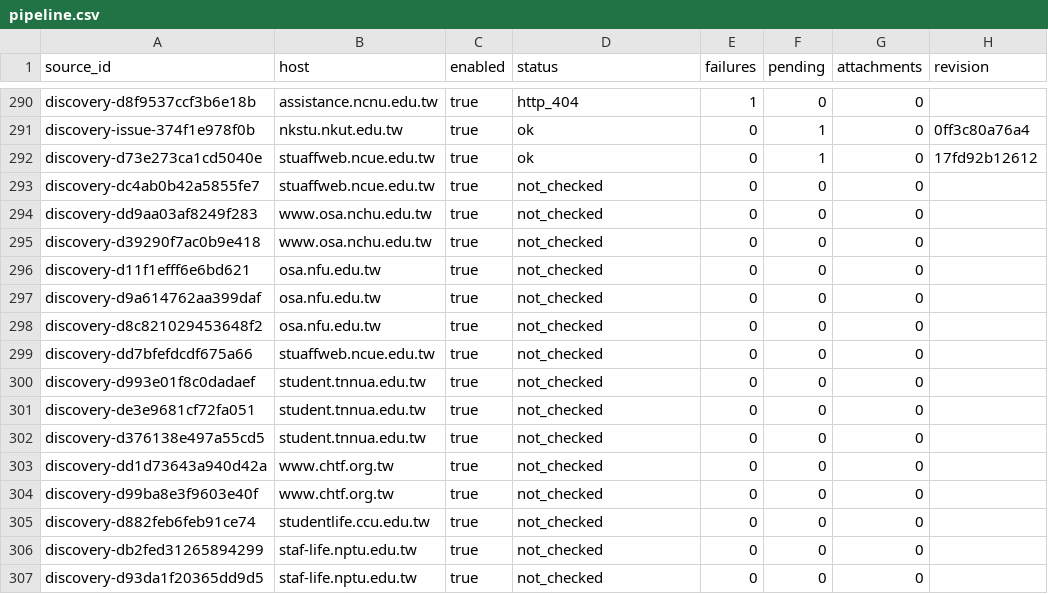
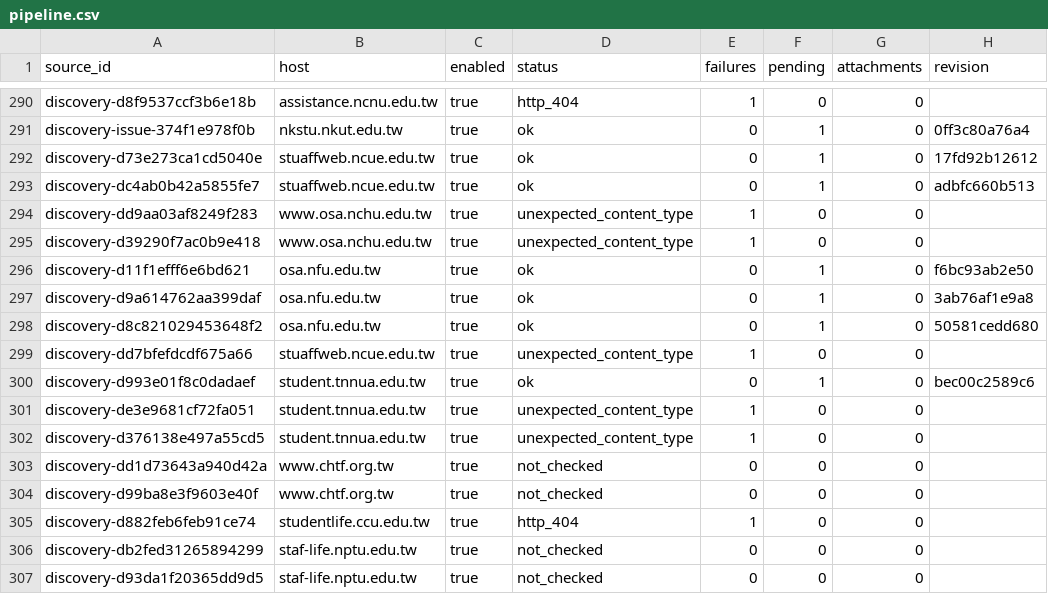
Before and after one commit to matt-ye/opengsa, a CSV file: status/pipeline.csv, drawn as a sheet; only a part is shown, gaps mark what is left out; the diff covers the shown part only.

```diff
--- a/status/pipeline.csv
+++ b/status/pipeline.csv
@@ -292,15 +292,15 @@ discovery-issue-374f1e978f0b,nkstu.nkut.edu.tw,true,ok,0,1,0,0ff3c80a76a4
 discovery-d73e273ca1cd5040e,stuaffweb.ncue.edu.tw,true,ok,0,1,0,17fd92b12612
-discovery-dc4ab0b42a5855fe7,stuaffweb.ncue.edu.tw,true,not_checked,0,0,0,
-discovery-dd9aa03af8249f283,www.osa.nchu.edu.tw,true,not_checked,0,0,0,
-discovery-d39290f7ac0b9e418,www.osa.nchu.edu.tw,true,not_checked,0,0,0,
-discovery-d11f1efff6e6bd621,osa.nfu.edu.tw,true,not_checked,0,0,0,
-discovery-d9a614762aa399daf,osa.nfu.edu.tw,true,not_checked,0,0,0,
-discovery-d8c821029453648f2,osa.nfu.edu.tw,true,not_checked,0,0,0,
-discovery-dd7bfefdcdf675a66,stuaffweb.ncue.edu.tw,true,not_checked,0,0,0,
-discovery-d993e01f8c0dadaef,student.tnnua.edu.tw,true,not_checked,0,0,0,
-discovery-de3e9681cf72fa051,student.tnnua.edu.tw,true,not_checked,0,0,0,
-discovery-d376138e497a55cd5,student.tnnua.edu.tw,true,not_checked,0,0,0,
+discovery-dc4ab0b42a5855fe7,stuaffweb.ncue.edu.tw,true,ok,0,1,0,adbfc660b513
+discovery-dd9aa03af8249f283,www.osa.nchu.edu.tw,true,unexpected_content_type,1,0,0,
+discovery-d39290f7ac0b9e418,www.osa.nchu.edu.tw,true,unexpected_content_type,1,0,0,
+discovery-d11f1efff6e6bd621,osa.nfu.edu.tw,true,ok,0,1,0,f6bc93ab2e50
+discovery-d9a614762aa399daf,osa.nfu.edu.tw,true,ok,0,1,0,3ab76af1e9a8
+discovery-d8c821029453648f2,osa.nfu.edu.tw,true,ok,0,1,0,50581cedd680
+discovery-dd7bfefdcdf675a66,stuaffweb.ncue.edu.tw,true,unexpected_content_type,1,0,0,
+discovery-d993e01f8c0dadaef,student.tnnua.edu.tw,true,ok,0,1,0,bec00c2589c6
+discovery-de3e9681cf72fa051,student.tnnua.edu.tw,true,unexpected_content_type,1,0,0,
+discovery-d376138e497a55cd5,student.tnnua.edu.tw,true,unexpected_content_type,1,0,0,
 discovery-dd1d73643a940d42a,www.chtf.org.tw,true,not_checked,0,0,0,
 discovery-d99ba8e3f9603e40f,www.chtf.org.tw,true,not_checked,0,0,0,
-discovery-d882feb6feb91ce74,studentlife.ccu.edu.tw,true,not_checked,0,0,0,
+discovery-d882feb6feb91ce74,studentlife.ccu.edu.tw,true,http_404,1,0,0,
 discovery-db2fed31265894299,staf-life.nptu.edu.tw,true,not_checked,0,0,0,
```
Also changed, not shown: 32 edited cells elsewhere in this file, 1 other file.
